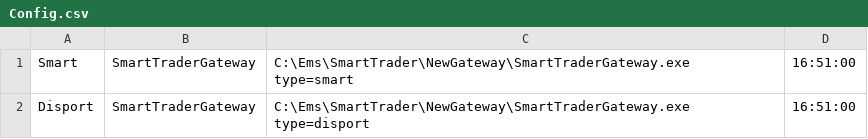
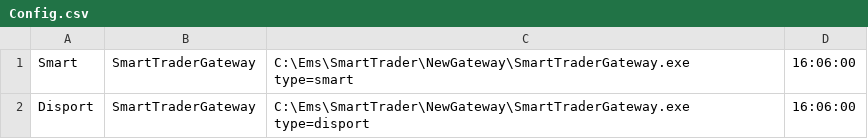
Before and after one commit to omidxavi/OpenAppAutomaticly, a CSV file: OpenAppAutomatic.Agent/Config.csv, drawn as a sheet.

```diff
--- a/OpenAppAutomatic.Agent/Config.csv
+++ b/OpenAppAutomatic.Agent/Config.csv
@@ -1,2 +1,2 @@
-Smart,SmartTraderGateway,C:\Ems\SmartTrader\NewGateway\SmartTraderGateway.exe type=smart,16:51:00
-Disport,SmartTraderGateway,C:\Ems\SmartTrader\NewGateway\SmartTraderGateway.exe type=disport,16:51:00
+Smart,SmartTraderGateway,C:\Ems\SmartTrader\NewGateway\SmartTraderGateway.exe type=smart,16:06:00
+Disport,SmartTraderGateway,C:\Ems\SmartTrader\NewGateway\SmartTraderGateway.exe type=disport,16:06:00
```
Also changed, not shown: OpenAppAutomatic.Agent/bin/Debug/net6.0/Config.csv, 8 other files.
